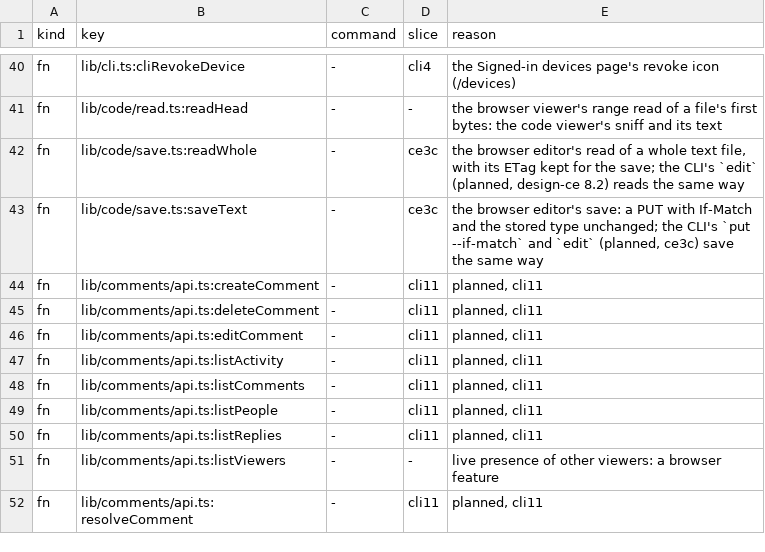
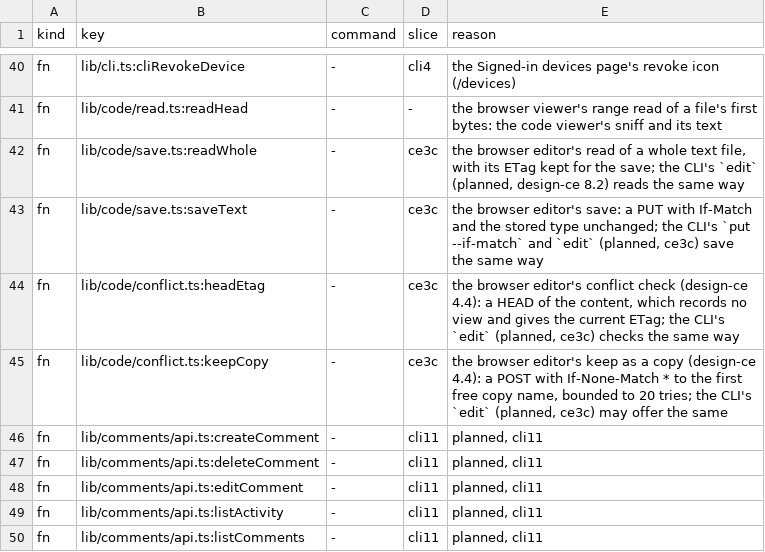
Before and after one commit to shukiv/selfcloud, a TSV file: docs/cli-parity.tsv, drawn as a sheet; only a part is shown, gaps mark what is left out; the shorter side is filled out with more unchanged rows; the diff names each change by its address in the sheet, - before the commit and + after, or states it on an @@ line.

Commit message:
feat: ce2b-2 conflict dialog, unsaved guard, JSON lint and the parity rows
A save refused with 412 opens the conflict dialog (design-ce 4.4): reload theirs (asked first), keep as a copy, overwrite theirs
with mine (with the ETag the check read, and a second change opens the dialog again), or keep my draft. Unsaved text asks before a
link, Close or Back leaves the page (a router blocker: Stay, Leave, Save and leave), and a reload or a close of the tab asks through
the browser's own prompt (design 4.6). A file that mixes line-break styles says so (4.8). A JSON file (not jsonc) shows its
problems as markers and a count, and the lint package and the JSON parser load only then (design 7.2); @codemirror/lint 6.9.7 is
pinned exactly, the version already in the lock through lang-javascript. The page's strings are in all seven languages. The
parity rows name the two new request functions. The editor page's tests run under a data router, and each navigation waits for its
own router transition, so one test's navigation cannot stop the next test's first render.

```diff
--- a/docs/cli-parity.tsv
+++ b/docs/cli-parity.tsv
+row 44: fn | lib/code/conflict.ts:headEtag | - | ce3c | the browser editor's conflict check (design-ce 4.4): a HEAD of the content, which records no view and gives the current ETag; the CLI's `edit` (planned, ce3c) checks the same way
+row 45: fn | lib/code/conflict.ts:keepCopy | - | ce3c | the browser editor's keep as a copy (design-ce 4.4): a POST with If-None-Match * to the first free copy name, bounded to 20 tries; the CLI's `edit` (planned, ce3c) may offer the same
```
Also changed, not shown: 6 other files.
